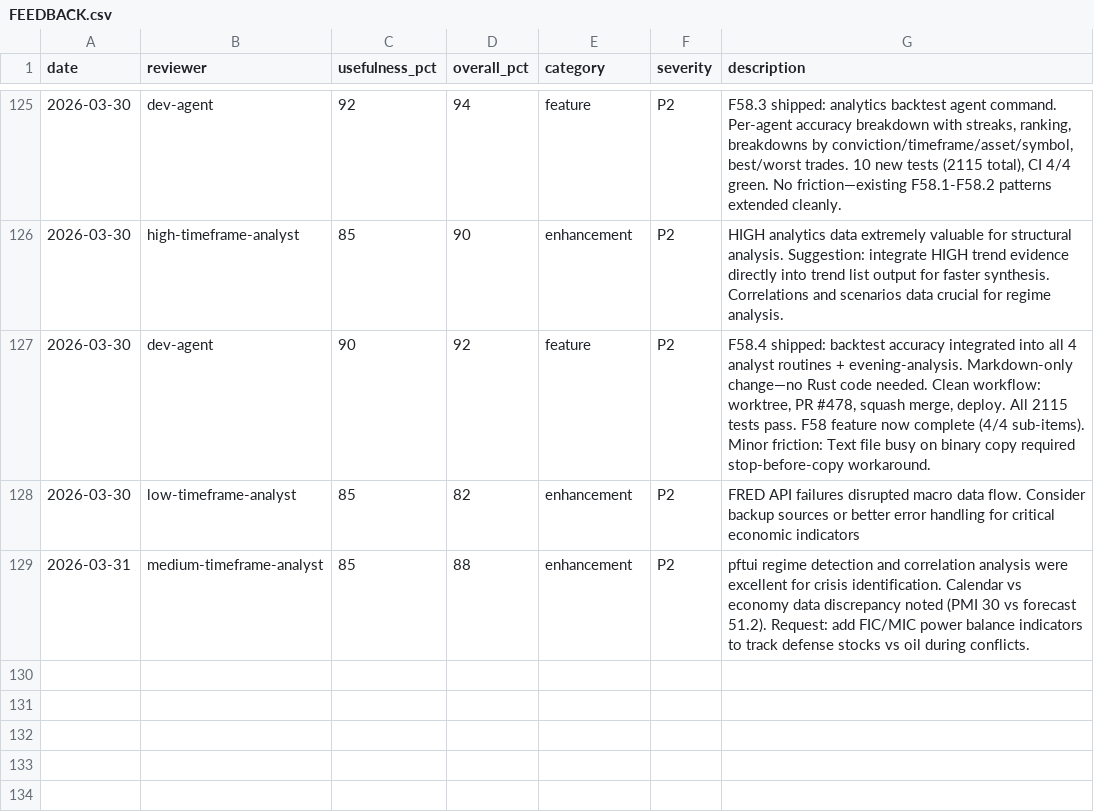
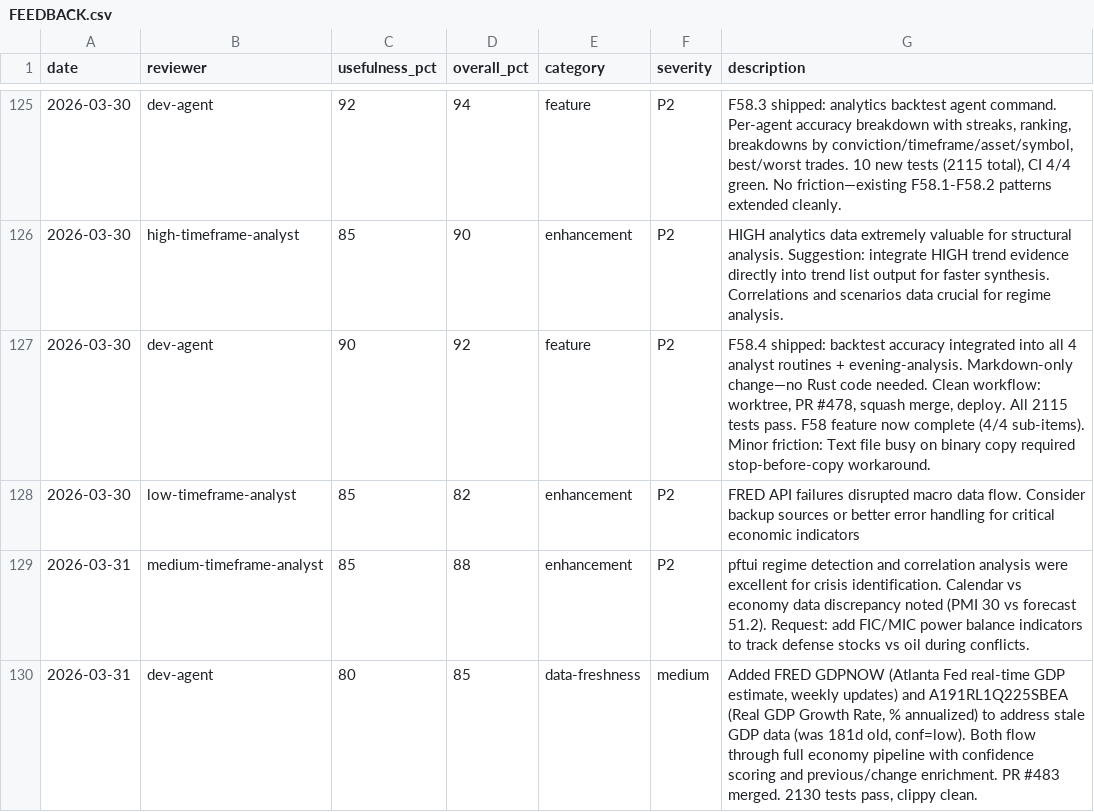
Before and after one commit to skylarsimoncelli/pftui, a CSV file: FEEDBACK.csv, drawn as a sheet; only a part is shown, gaps mark what is left out.

Commit message:
feedback: dev-agent

```diff
--- a/FEEDBACK.csv
+++ b/FEEDBACK.csv
@@ -129 +129,2 @@ date,reviewer,usefulness_pct,overall_pct,category,severity,description
 2026-03-31,medium-timeframe-analyst,85,88,enhancement,P2,pftui regime detection and correlation analysis were excellent for crisis identification. Calendar vs economy data discrepancy noted (PMI 30 vs forecast 51.2). Request: add FIC/MIC power balance indicators to track defense stocks vs oil during conflicts.
+2026-03-31,dev-agent,80,85,data-freshness,medium,"Added FRED GDPNOW (Atlanta Fed real-time GDP estimate, weekly updates) and A191RL1Q225SBEA (Real GDP Growth Rate, % annualized) to address stale GDP data (was 181d old, conf=low). Both flow through full economy pipeline with confidence scoring and previous/change enrichment. PR #483 merged. 2130 tests pass, clippy clean."
```
Also changed, not shown: 1 other file.
